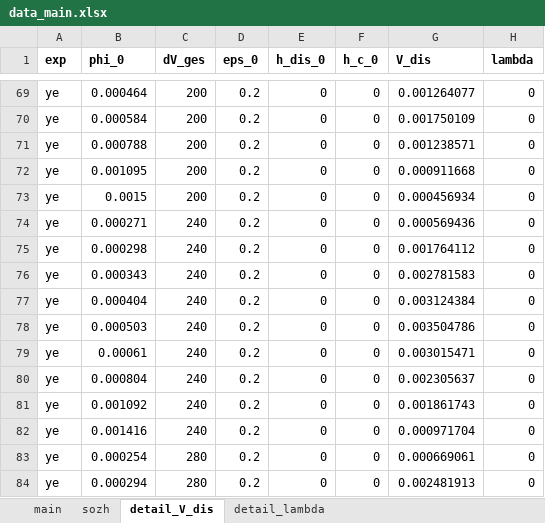
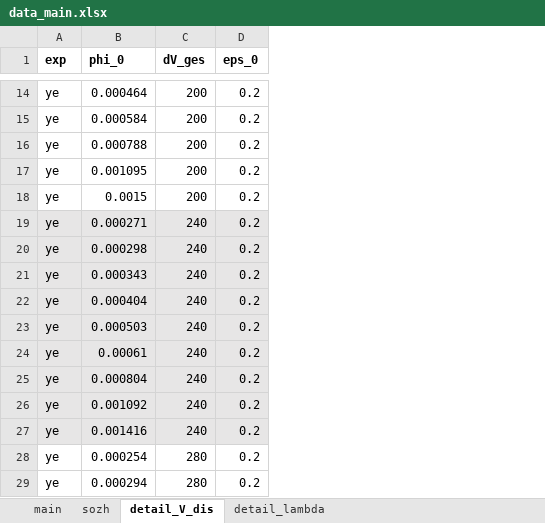
Before and after one commit to iagr98/MA-Model_4, an Excel workbook: Separator Model/Input/data_main.xlsx, sheet detail_V_dis, drawn as a sheet; only a part is shown, gaps mark what is left out; values as stored, in another font and other column widths than the file's, no borders; removed rows and columns are numbered as before the commit, all else as after; the diff covers the shown part only; the diff names each change by its address in the sheet, - before the commit and + after, or states it on an @@ line.

```diff
--- a/Separator Model/Input/data_main.xlsx (sheet detail_V_dis)
+++ b/Separator Model/Input/data_main.xlsx (sheet detail_V_dis)
-column E (h_dis_0), rows 69-84: all 0
-column F (h_c_0), rows 69-84: all 0
-column G (V_dis), rows 69-84: 0.001264077 | 0.001750109 | 0.001238571 | 0.000911668 | 0.000456934 | 0.000569436 | 0.001764112 | 0.002781583 | 0.003124384 | 0.003504786 | 0.003015471 | 0.002305637 | 0.001861743 | 0.000971704 | 0.000669061 | 0.002481913
-column H (lambda), rows 69-84: all 0
-A19:D27 fill: none
+A19:D27 fill: #E7E6E6
```
Also changed, not shown: 27 added rows, 69 removed rows and cell formats elsewhere in this sheet, 29 other files.
